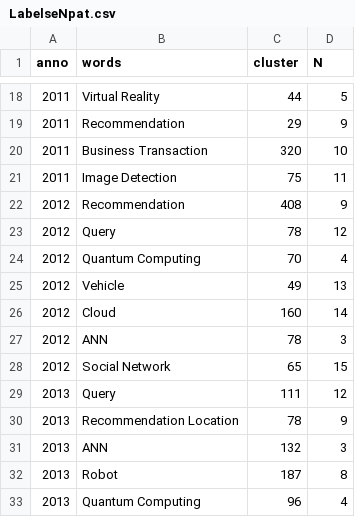
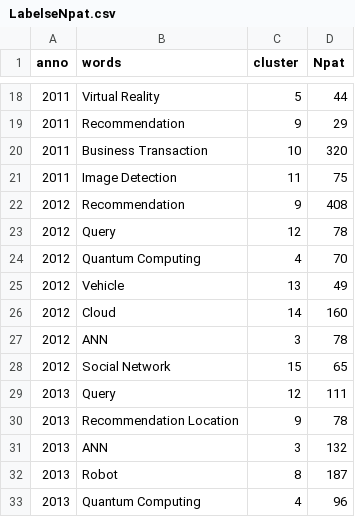
Before and after one commit to PaganelliL/progettoneP, a CSV file: LabelseNpat.csv, drawn as a sheet; only a part is shown, gaps mark what is left out; the diff covers the shown part only.

```diff
--- a/LabelseNpat.csv
+++ b/LabelseNpat.csv
@@ -1 +1 @@
-anno,words,cluster,N
+anno,words,cluster,Npat
@@ -18,16 +18,16 @@
-2011,Virtual  Reality,44,5
-2011,Recommendation,29,9
-2011,Business Transaction,320,10
-2011,Image Detection,75,11
-2012,Recommendation,408,9
-2012,Query,78,12
-2012,Quantum Computing,70,4
-2012,Vehicle,49,13
-2012,Cloud,160,14
-2012,ANN,78,3
-2012,Social Network,65,15
-2013,Query,111,12
-2013,Recommendation Location,78,9
-2013,ANN,132,3
-2013,Robot,187,8
-2013,Quantum Computing,96,4
+2011,Virtual  Reality,5,44
+2011,Recommendation,9,29
+2011,Business Transaction,10,320
+2011,Image Detection,11,75
+2012,Recommendation,9,408
+2012,Query,12,78
+2012,Quantum Computing,4,70
+2012,Vehicle,13,49
+2012,Cloud,14,160
+2012,ANN,3,78
+2012,Social Network,15,65
+2013,Query,12,111
+2013,Recommendation Location,9,78
+2013,ANN,3,132
+2013,Robot,8,187
+2013,Quantum Computing,4,96
```
Also changed, not shown: 90 edited cells elsewhere in this file.
